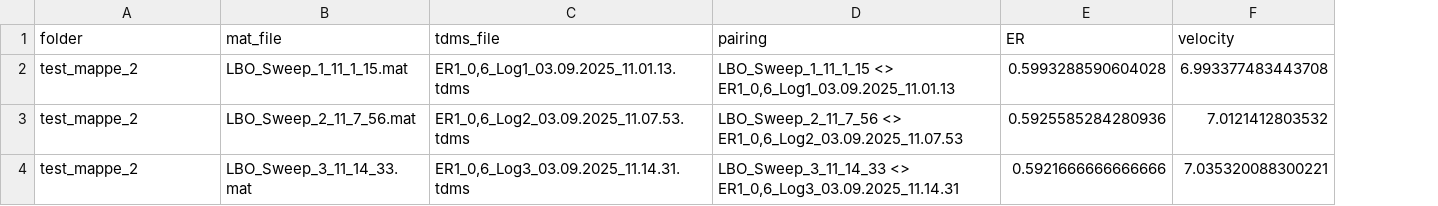
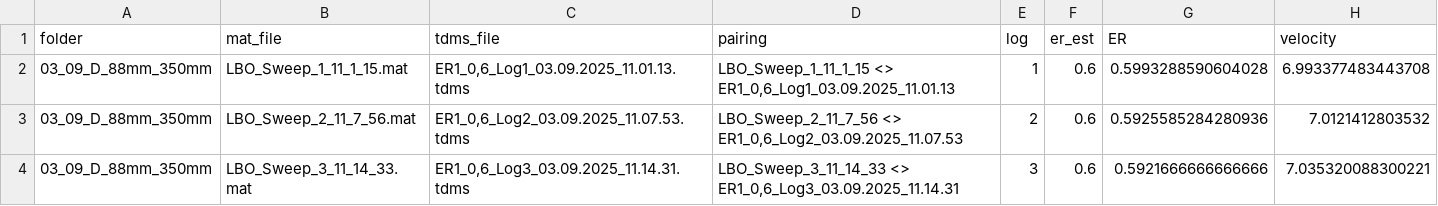
Before and after one commit to MarkusHatlo/master_project, a CSV file: post_process_data.csv, drawn as a sheet; the diff names each change by its address in the sheet, - before the commit and + after, or states it on an @@ line.

Commit message:
plot by folder

```diff
--- a/post_process_data.csv
+++ b/post_process_data.csv
+column E (log), rows 2-4: 1 | 2 | 3
+column F (er_est), rows 2-4: all 0.6
-A2:A4 (folder): test_mappe_2
+A2:A4 (folder): 03_09_D_88mm_350mm
```
Also changed, not shown: 2 other files.
